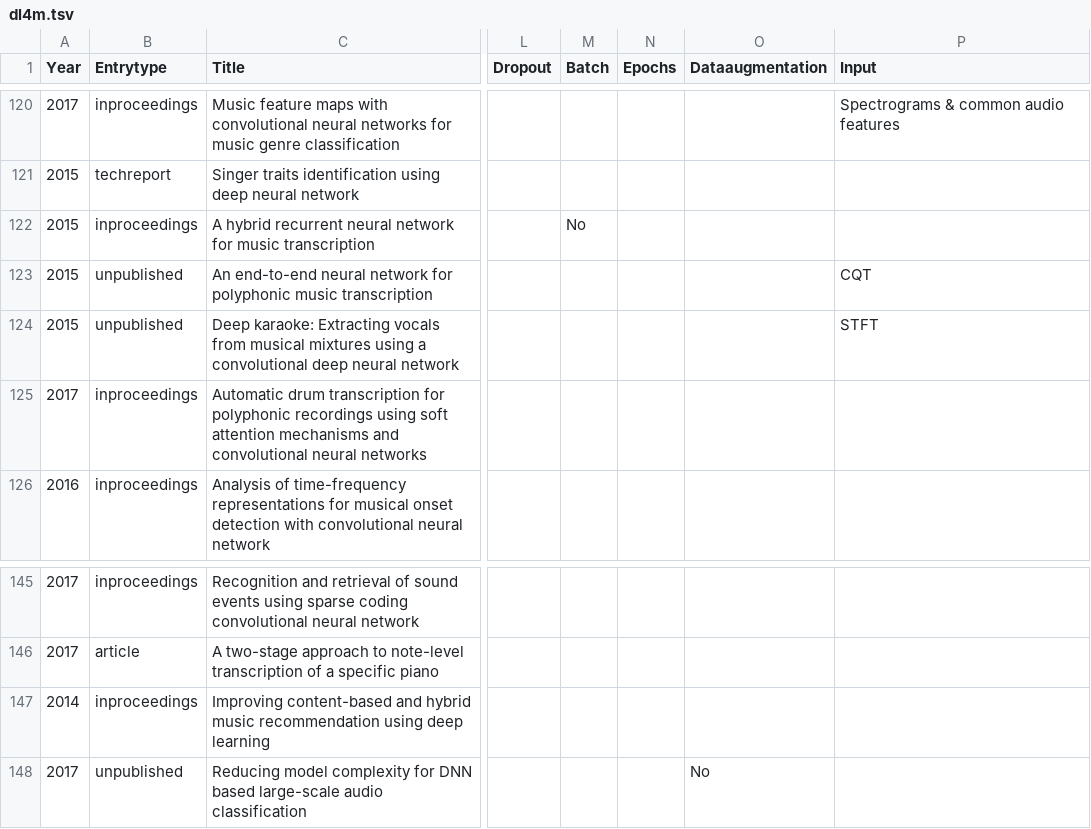
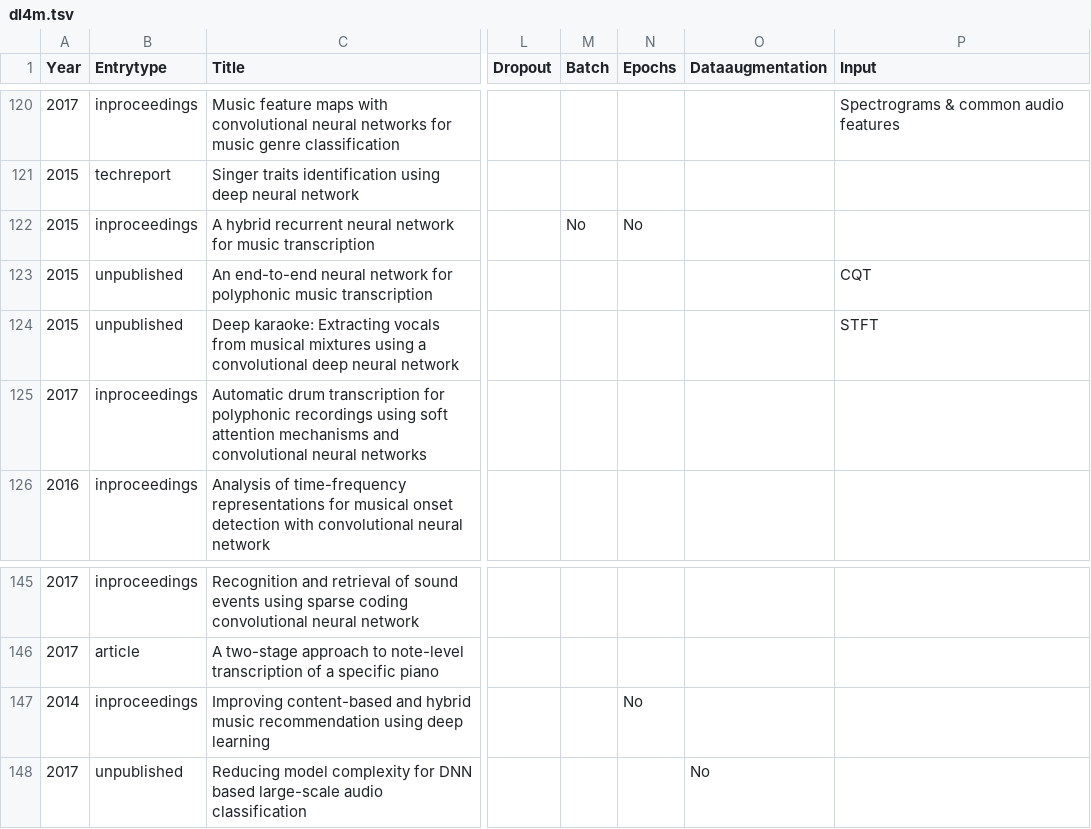
Before and after one commit to ybayle/awesome-deep-learning-music, a TSV file: dl4m.tsv, drawn as a sheet; only a part is shown, gaps mark what is left out; the diff names each change by its address in the sheet, - before the commit and + after, or states it on an @@ line.

```diff
--- a/dl4m.tsv
+++ b/dl4m.tsv
-N122 (Epochs): (empty)
+N122 (Epochs): No
-N147 (Epochs): (empty)
+N147 (Epochs): No
```
Also changed, not shown: 2 other files.
